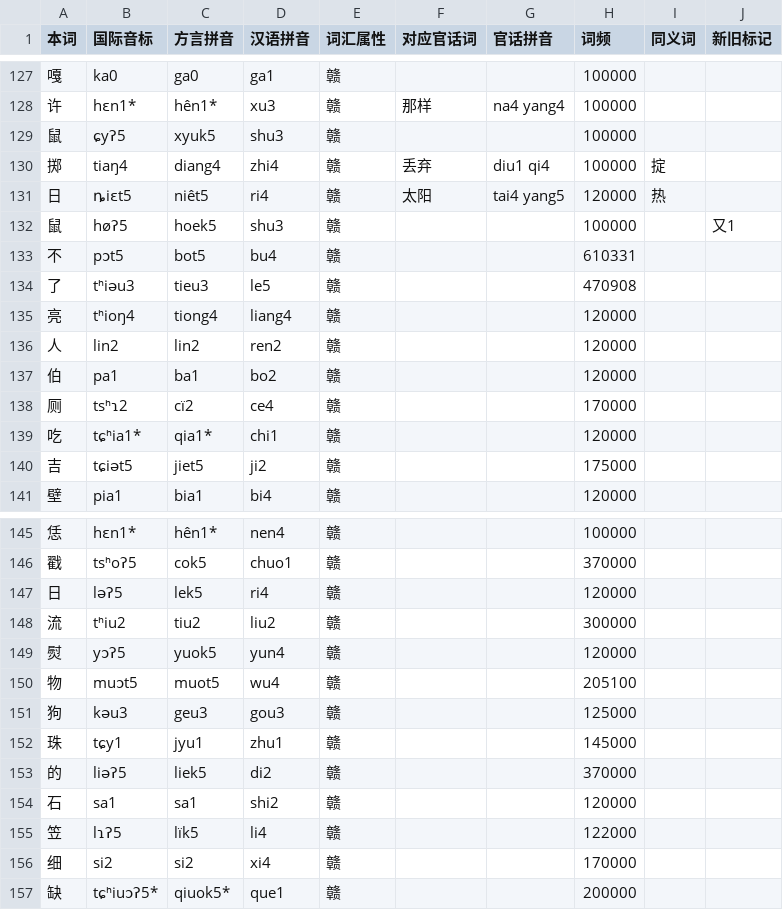
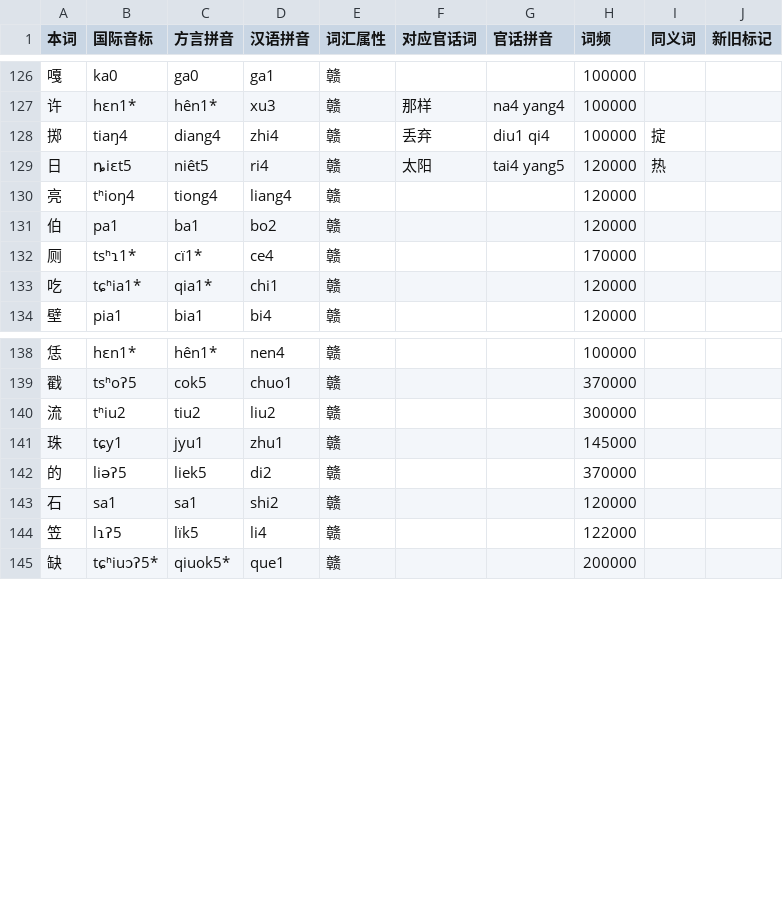
Before and after one commit to BrianIZKom1911/GonnyuGeneralIME, a TSV file: resources/regions/sinyi/dictionaries/gan_chars.tsv, drawn as a sheet; only a part is shown, gaps mark what is left out; the diff covers the shown part only.

```diff
--- a/resources/regions/sinyi/dictionaries/gan_chars.tsv
+++ b/resources/regions/sinyi/dictionaries/gan_chars.tsv
@@ -128,14 +127,8 @@
 许	hɛn1*	hên1*	xu3	赣	那样	na4 yang4	100000		
-鼠	ɕyʔ5	xyuk5	shu3	赣			100000		
 掷	tiaŋ4	diang4	zhi4	赣	丢弃	diu1 qi4	100000	掟	
 日	ȵiɛt5	niêt5	ri4	赣	太阳	tai4 yang5	120000	热	
-鼠	høʔ5	hoek5	shu3	赣			100000		又1
-不	pɔt5	bot5	bu4	赣			610331		
-了	tʰiəu3	tieu3	le5	赣			470908		
 亮	tʰioŋ4	tiong4	liang4	赣			120000		
-人	lin2	lin2	ren2	赣			120000		
 伯	pa1	ba1	bo2	赣			120000		
-厕	tsʰɿ2	cï2	ce4	赣			170000		
+厕	tsʰɿ1*	cï1*	ce4	赣			170000		
 吃	tɕʰia1*	qia1*	chi1	赣			120000		
-吉	tɕiət5	jiet5	ji2	赣			175000		
 壁	pia1	bia1	bi4	赣			120000		
@@ -146,7 +139,3 @@
 戳	tsʰoʔ5	cok5	chuo1	赣			370000		
-日	ləʔ5	lek5	ri4	赣			120000		
 流	tʰiu2	tiu2	liu2	赣			300000		
-熨	yɔʔ5	yuok5	yun4	赣			120000		
-物	muɔt5	muot5	wu4	赣			205100		
-狗	kəu3	geu3	gou3	赣			125000		
 珠	tɕy1	jyu1	zhu1	赣			145000		
@@ -155,3 +144,2 @@
 笠	lɿʔ5	lïk5	li4	赣			122000		
-细	si2	si2	xi4	赣			170000		
 缺	tɕʰiuɔʔ5*	qiuok5*	que1	赣			200000		
```
Also changed, not shown: 2 added rows, 1 removed row and 3 edited cells elsewhere in this file, resources/regions/sinyi/dictionaries/chars.tsv, resources/regions/sinyi/dictionaries/gan_words.tsv, 8 other files.
